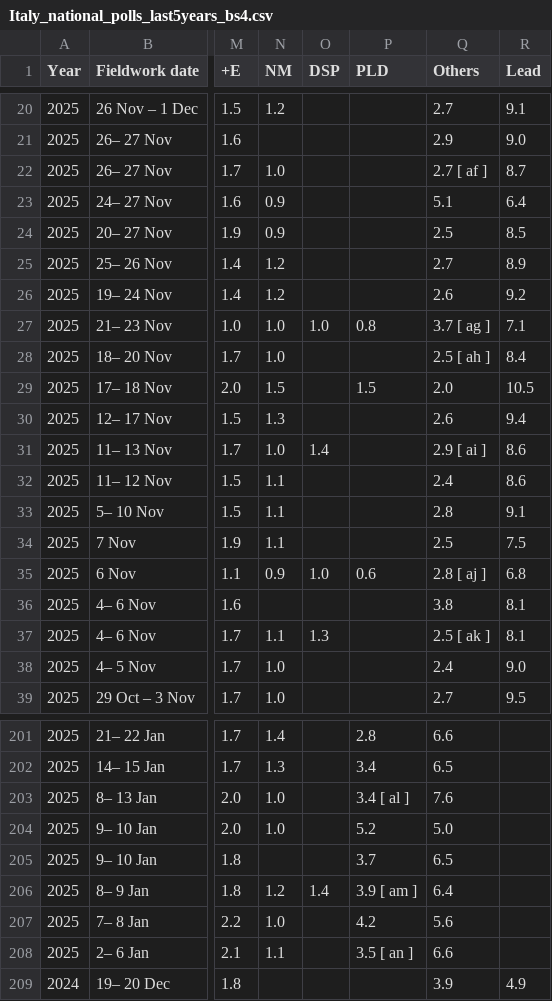
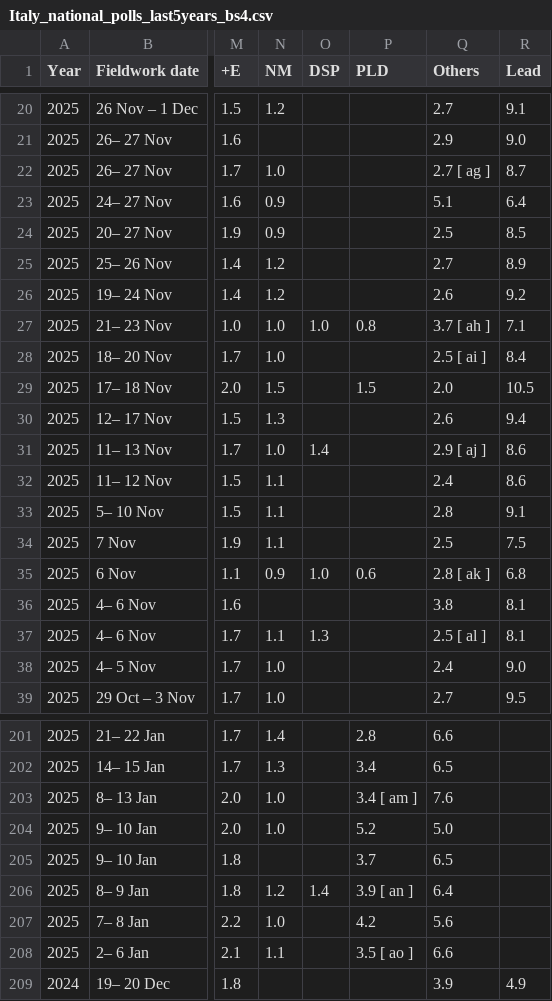
Before and after one commit to Andrevitali/PollsProject, a CSV file: Italy_national_polls_last5years_bs4.csv, drawn as a sheet; only a part is shown, gaps mark what is left out; the diff covers the shown part only; the diff names each change by its address in the sheet, - before the commit and + after, or states it on an @@ line.

```diff
--- a/Italy_national_polls_last5years_bs4.csv
+++ b/Italy_national_polls_last5years_bs4.csv
-Q22 (Others): 2.7 [ af ]
+Q22 (Others): 2.7 [ ag ]
-Q27 (Others): 3.7 [ ag ]
+Q27 (Others): 3.7 [ ah ]
-Q28 (Others): 2.5 [ ah ]
+Q28 (Others): 2.5 [ ai ]
-Q31 (Others): 2.9 [ ai ]
+Q31 (Others): 2.9 [ aj ]
-Q35 (Others): 2.8 [ aj ]
+Q35 (Others): 2.8 [ ak ]
-Q37 (Others): 2.5 [ ak ]
+Q37 (Others): 2.5 [ al ]
-P203 (PLD): 3.4 [ al ]
+P203 (PLD): 3.4 [ am ]
-P206 (PLD): 3.9 [ am ]
+P206 (PLD): 3.9 [ an ]
-P208 (PLD): 3.5 [ an ]
+P208 (PLD): 3.5 [ ao ]
```
Also changed, not shown: 8 edited cells elsewhere in this file, Italy_polls_clean.csv, 1 other file.
